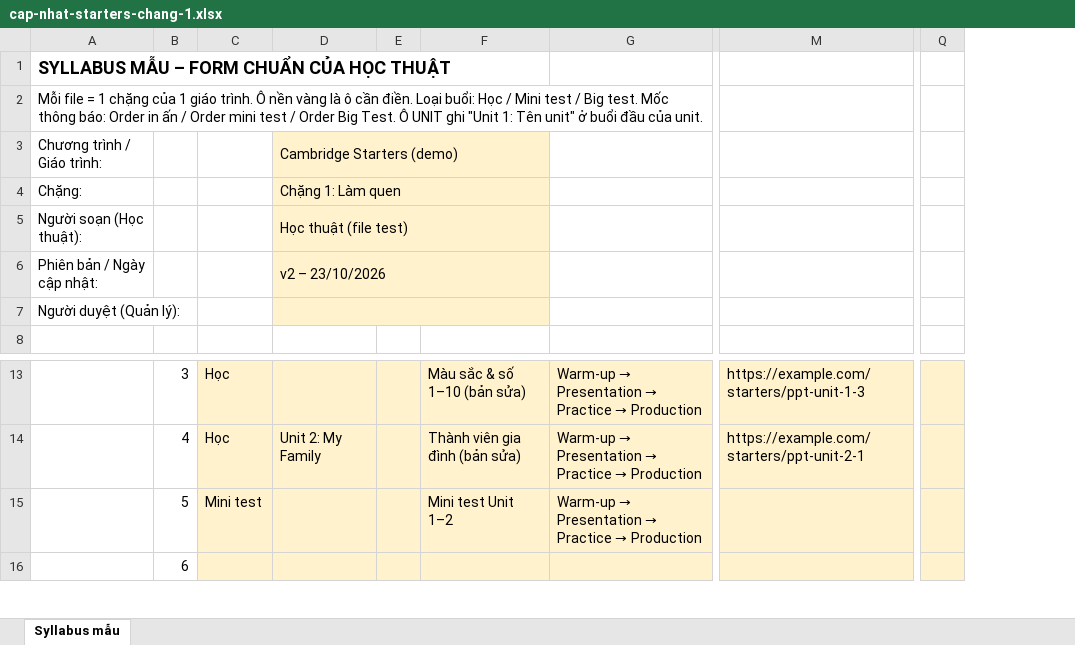
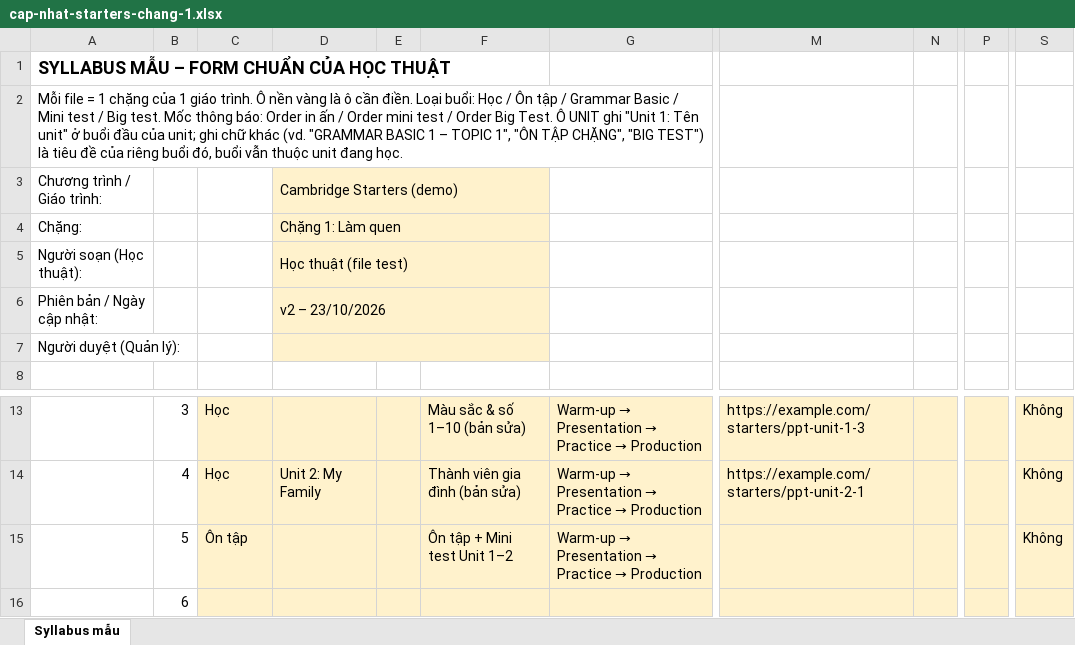
Before and after one commit to namngocngo2210/menglish-main, an Excel workbook: docs/mau-test-kho-syllabus/cap-nhat-starters-chang-1.xlsx, sheet Syllabus mẫu, drawn as a sheet; only a part is shown, gaps mark what is left out; values as stored, in another font and other column widths than the file's, no borders; removed rows and columns are numbered as before the commit, all else as after; the diff names each change by its address in the sheet, - before the commit and + after, or states it on an @@ line.

```diff
--- a/docs/mau-test-kho-syllabus/cap-nhat-starters-chang-1.xlsx (sheet Syllabus mẫu)
+++ b/docs/mau-test-kho-syllabus/cap-nhat-starters-chang-1.xlsx (sheet Syllabus mẫu)
+column N, empty
+column P, empty
-column Q, empty
+column S, rows 13-15: all Không
-A2: …Học / Mini test / Big test. Mốc thông báo: Order in ấn / Order mini test / Order Big Test. Ô UNIT ghi "Unit 1: Tên unit" ở buổi đầu của unit.
+A2: …Học / Ôn tập / Grammar Basic / Mini test / Big test. Mốc thông báo: Order in ấn / Order mini test / Order Big Test. Ô UNIT ghi "Unit 1: Tên unit" ở buổi đầu của unit; ghi chữ khác (vd. "GRAMMAR BASIC 1 – TOPIC 1", "ÔN TẬP CHẶNG", "BIG TEST") là tiêu đề của riêng buổi đó, buổi vẫn thuộc unit đang học.
-C15: Mini test
+C15: Ôn tập
-F15: Mini test Unit 1–2
+F15: Ôn tập + Mini test Unit 1–2
```
Also changed, not shown: docs/mau-test-kho-syllabus/chang-co-loi.xlsx, docs/mau-test-kho-syllabus/chang-moi-starters.xlsx, 9 other files.
